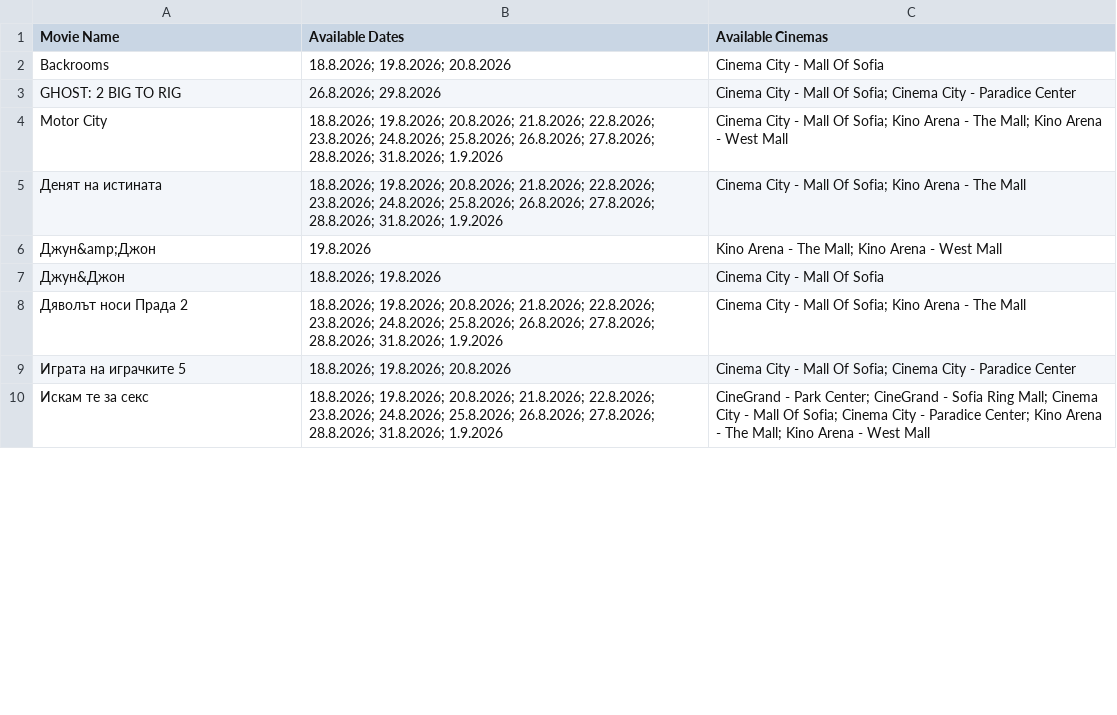
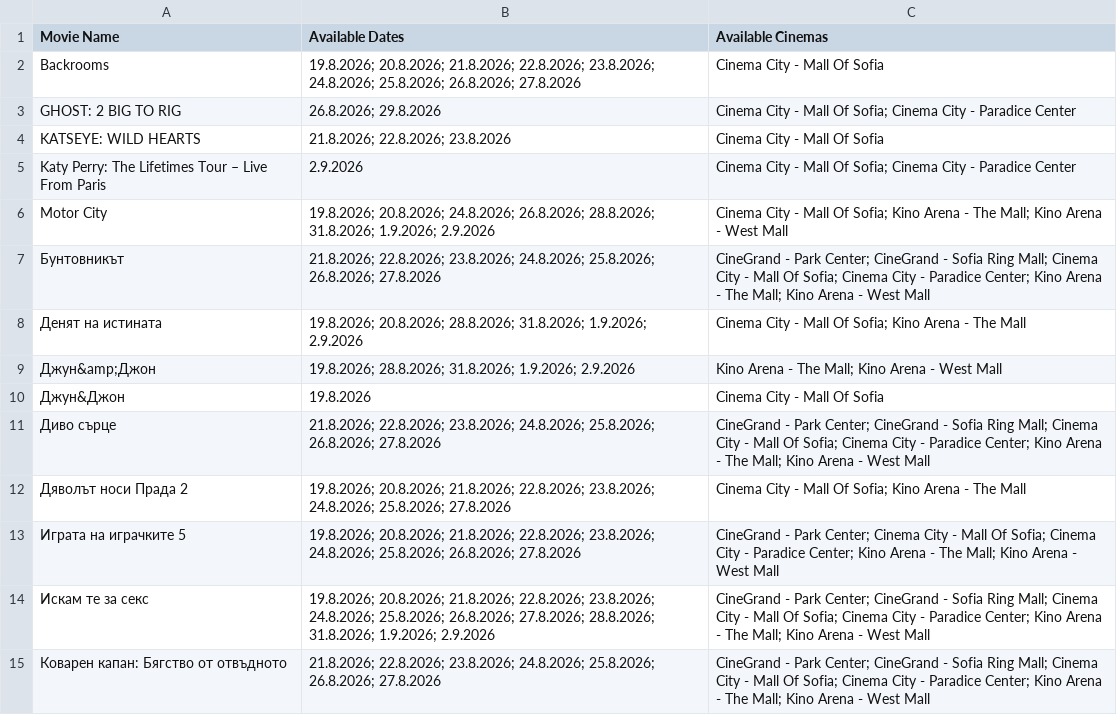
Before and after one commit to darakion/CinemaSearch, a CSV file: data2.csv, drawn as a sheet; only a part is shown; the diff covers the shown part only.

```diff
--- a/data2.csv
+++ b/data2.csv
@@ -1,10 +1,15 @@
 "Movie Name","Available Dates","Available Cinemas"
-"Backrooms","18.8.2026; 19.8.2026; 20.8.2026","Cinema City - Mall Of Sofia"
+"Backrooms","19.8.2026; 20.8.2026; 21.8.2026; 22.8.2026; 23.8.2026; 24.8.2026; 25.8.2026; 26.8.2026; 27.8.2026","Cinema City - Mall Of Sofia"
 "GHOST: 2 BIG TO RIG","26.8.2026; 29.8.2026","Cinema City - Mall Of Sofia; Cinema City - Paradice Center"
-"Motor City","18.8.2026; 19.8.2026; 20.8.2026; 21.8.2026; 22.8.2026; 23.8.2026; 24.8.2026; 25.8.2026; 26.8.2026; 27.8.2026; 28.8.2026; 31.8.2026; 1.9.2026","Cinema City - Mall Of Sofia; Kino Arena - The Mall; Kino Arena - West Mall"
-"Денят на истината","18.8.2026; 19.8.2026; 20.8.2026; 21.8.2026; 22.8.2026; 23.8.2026; 24.8.2026; 25.8.2026; 26.8.2026; 27.8.2026; 28.8.2026; 31.8.2026; 1.9.2026","Cinema City - Mall Of Sofia; Kino Arena - The Mall"
-"Джун&amp;Джон","19.8.2026","Kino Arena - The Mall; Kino Arena - West Mall"
-"Джун&Джон","18.8.2026; 19.8.2026","Cinema City - Mall Of Sofia"
-"Дяволът носи Прада 2","18.8.2026; 19.8.2026; 20.8.2026; 21.8.2026; 22.8.2026; 23.8.2026; 24.8.2026; 25.8.2026; 26.8.2026; 27.8.2026; 28.8.2026; 31.8.2026; 1.9.2026","Cinema City - Mall Of Sofia; Kino Arena - The Mall"
-"Играта на играчките 5","18.8.2026; 19.8.2026; 20.8.2026","Cinema City - Mall Of Sofia; Cinema City - Paradice Center"
-"Искам те за секс","18.8.2026; 19.8.2026; 20.8.2026; 21.8.2026; 22.8.2026; 23.8.2026; 24.8.2026; 25.8.2026; 26.8.2026; 27.8.2026; 28.8.2026; 31.8.2026; 1.9.2026","CineGrand - Park Center; CineGrand - Sofia Ring Mall; Cinema City - Mall Of Sofia; Cinema City - Paradice Center; Kino Arena - The Mall; Kino Arena - West Mall"
+"KATSEYE: WILD HEARTS","21.8.2026; 22.8.2026; 23.8.2026","Cinema City - Mall Of Sofia"
+"Katy Perry: The Lifetimes Tour – Live From Paris","2.9.2026","Cinema City - Mall Of Sofia; Cinema City - Paradice Center"
+"Motor City","19.8.2026; 20.8.2026; 24.8.2026; 26.8.2026; 28.8.2026; 31.8.2026; 1.9.2026; 2.9.2026","Cinema City - Mall Of Sofia; Kino Arena - The Mall; Kino Arena - West Mall"
+"Бунтовникът","21.8.2026; 22.8.2026; 23.8.2026; 24.8.2026; 25.8.2026; 26.8.2026; 27.8.2026","CineGrand - Park Center; CineGrand - Sofia Ring Mall; Cinema City - Mall Of Sofia; Cinema City - Paradice Center; Kino Arena - The Mall; Kino Arena - West Mall"
+"Денят на истината","19.8.2026; 20.8.2026; 28.8.2026; 31.8.2026; 1.9.2026; 2.9.2026","Cinema City - Mall Of Sofia; Kino Arena - The Mall"
+"Джун&amp;Джон","19.8.2026; 28.8.2026; 31.8.2026; 1.9.2026; 2.9.2026","Kino Arena - The Mall; Kino Arena - West Mall"
+"Джун&Джон","19.8.2026","Cinema City - Mall Of Sofia"
+"Диво сърце","21.8.2026; 22.8.2026; 23.8.2026; 24.8.2026; 25.8.2026; 26.8.2026; 27.8.2026","CineGrand - Park Center; CineGrand - Sofia Ring Mall; Cinema City - Mall Of Sofia; Cinema City - Paradice Center; Kino Arena - The Mall; Kino Arena - West Mall"
+"Дяволът носи Прада 2","19.8.2026; 20.8.2026; 21.8.2026; 22.8.2026; 23.8.2026; 24.8.2026; 25.8.2026; 27.8.2026","Cinema City - Mall Of Sofia; Kino Arena - The Mall"
+"Играта на играчките 5","19.8.2026; 20.8.2026; 21.8.2026; 22.8.2026; 23.8.2026; 24.8.2026; 25.8.2026; 26.8.2026; 27.8.2026","CineGrand - Park Center; Cinema City - Mall Of Sofia; Cinema City - Paradice Center; Kino Arena - The Mall; Kino Arena - West Mall"
+"Искам те за секс","19.8.2026; 20.8.2026; 21.8.2026; 22.8.2026; 23.8.2026; 24.8.2026; 25.8.2026; 26.8.2026; 27.8.2026; 28.8.2026; 31.8.2026; 1.9.2026; 2.9.2026","CineGrand - Park Center; CineGrand - Sofia Ring Mall; Cinema City - Mall Of Sofia; Cinema City - Paradice Center; Kino Arena - The Mall; Kino Arena - West Mall"
+"Коварен капан: Бягство от отвъдното","21.8.2026; 22.8.2026; 23.8.2026; 24.8.2026; 25.8.2026; 26.8.2026; 27.8.2026","CineGrand - Park Center; CineGrand - Sofia Ring Mall; Cinema City - Mall Of Sofia; Cinema City - Paradice Center; Kino Arena - The Mall; Kino Arena - West Mall"
```
Also changed, not shown: 2 added rows and 19 edited cells elsewhere in this file, 1 other file.
